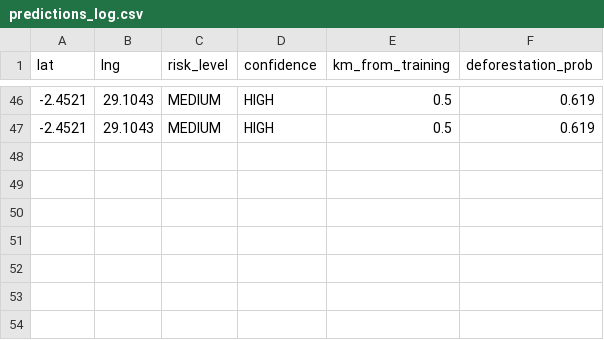
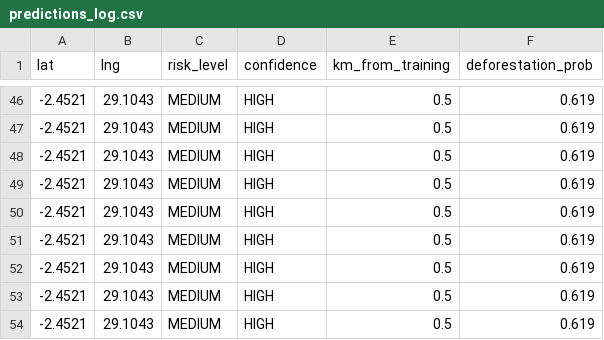
Before and after one commit to izerekerie/shishoza_ml_project, a CSV file: results/monitoring/predictions_log.csv, drawn as a sheet; only a part is shown, gaps mark what is left out.

```diff
--- a/results/monitoring/predictions_log.csv
+++ b/results/monitoring/predictions_log.csv
@@ -47 +47,8 @@ lat,lng,risk_level,confidence,km_from_training,deforestation_prob
 -2.4521,29.1043,MEDIUM,HIGH,0.5,0.619
+-2.4521,29.1043,MEDIUM,HIGH,0.5,0.619
+-2.4521,29.1043,MEDIUM,HIGH,0.5,0.619
+-2.4521,29.1043,MEDIUM,HIGH,0.5,0.619
+-2.4521,29.1043,MEDIUM,HIGH,0.5,0.619
+-2.4521,29.1043,MEDIUM,HIGH,0.5,0.619
+-2.4521,29.1043,MEDIUM,HIGH,0.5,0.619
+-2.4521,29.1043,MEDIUM,HIGH,0.5,0.619
```
Also changed, not shown: 5 other files.
